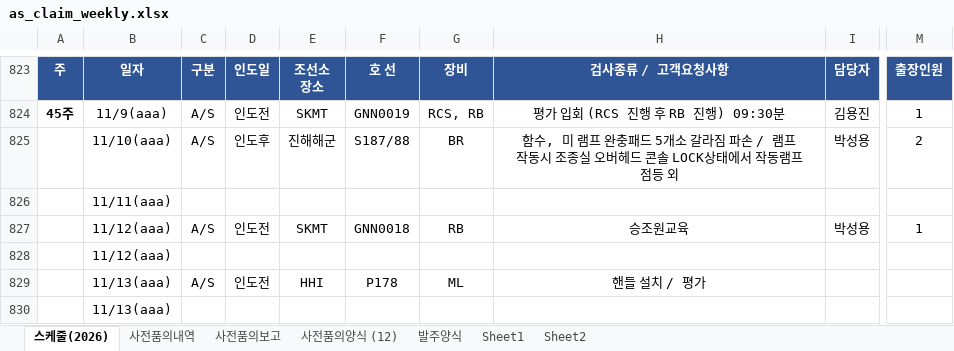
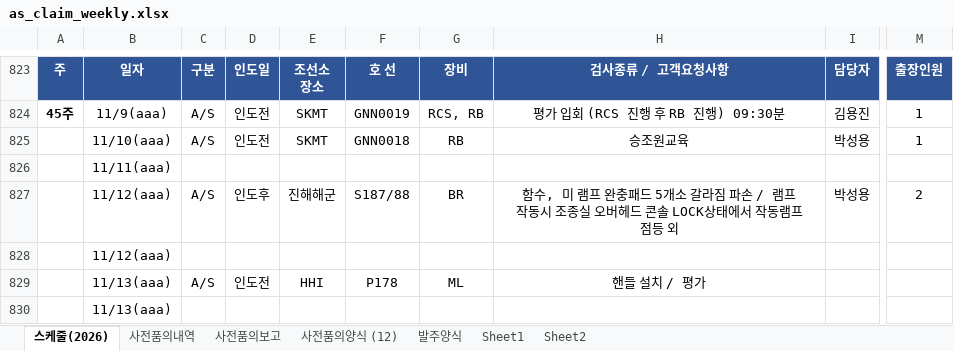
Before and after one commit to andaiga-create/weekly-schedule, an Excel workbook: as_claim_weekly.xlsx, sheet 스케줄(2026), drawn as a sheet; only a part is shown, gaps mark what is left out; values as stored, in another font and other column widths than the file's, no borders; table styles not drawn; the diff names each change by its address in the sheet, - before the commit and + after, or states it on an @@ line.

```diff
--- a/as_claim_weekly.xlsx (sheet 스케줄(2026))
+++ b/as_claim_weekly.xlsx (sheet 스케줄(2026))
-D825: 인도후
+D825: 인도전
-E825: 진해해군
+E825: SKMT
-F825: S187/88
+F825: GNN0018
-G825: BR
+G825: RB
-H825: 함수, 미 램프 완충패드 5개소 갈라짐 파손 / 램프 작동시 조종실 오버헤드 콘솔 LOCK상태에서 작동램프 점등 외
+H825: 승조원교육
-M825: 2
+M825: 1
-D827: 인도전
+D827: 인도후
-E827: SKMT
+E827: 진해해군
-F827: GNN0018
+F827: S187/88
-G827: RB
+G827: BR
-H827: 승조원교육
+H827: 함수, 미 램프 완충패드 5개소 갈라짐 파손 / 램프 작동시 조종실 오버헤드 콘솔 LOCK상태에서 작동램프 점등 외
-M827: 1
+M827: 2
```
Also changed, not shown: sheet 사전품의내역.
